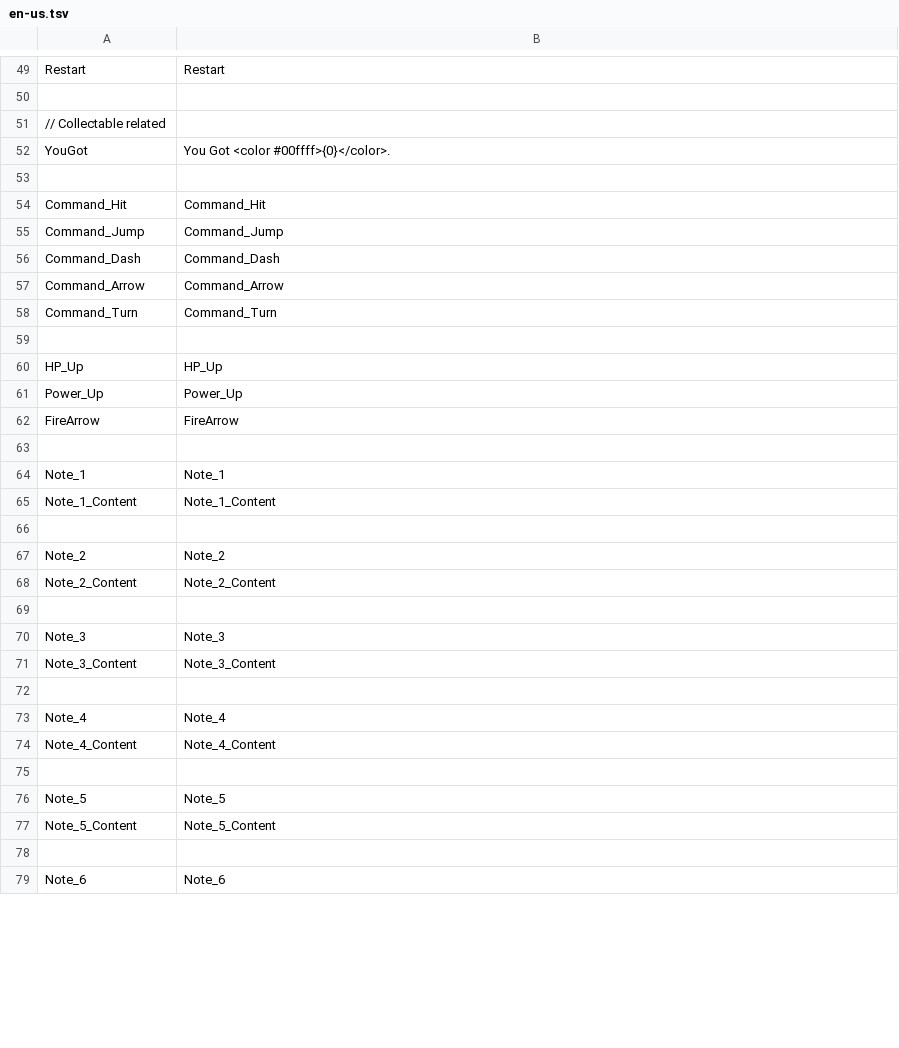
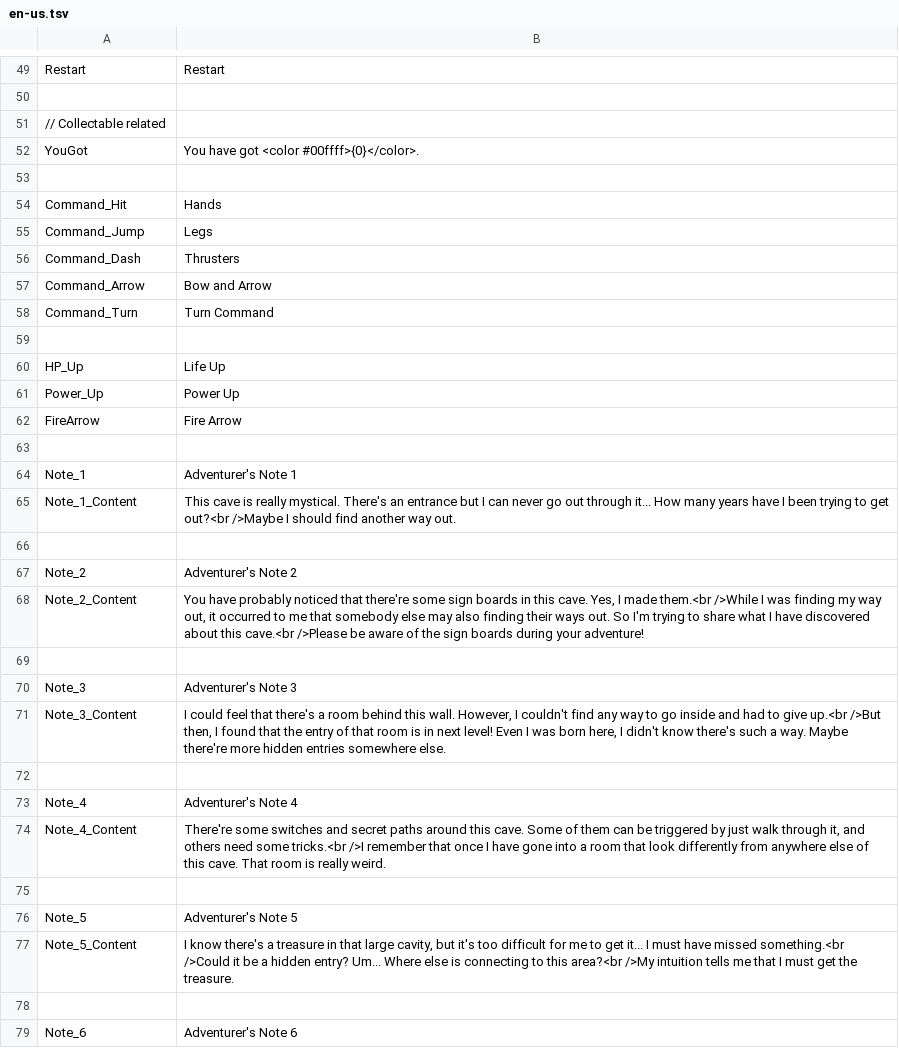
Before and after one commit to hihilkh/demo-game-unity-metroidvania, a TSV file: Metroidvania/Assets/StreamingAssets/Localization/en-us.tsv, drawn as a sheet; only a part is shown, gaps mark what is left out; the diff covers the shown part only.

Commit message:
Update localization and ending contents

```diff
--- a/Metroidvania/Assets/StreamingAssets/Localization/en-us.tsv
+++ b/Metroidvania/Assets/StreamingAssets/Localization/en-us.tsv
@@ -51,29 +51,29 @@ Restart	Restart
 // Collectable related
-YouGot	You Got <color #00ffff>{0}</color>.
+YouGot	You have got <color #00ffff>{0}</color>.
 
-Command_Hit	Command_Hit
-Command_Jump	Command_Jump
-Command_Dash	Command_Dash
-Command_Arrow	Command_Arrow
-Command_Turn	Command_Turn
+Command_Hit	Hands
+Command_Jump	Legs
+Command_Dash	Thrusters
+Command_Arrow	Bow and Arrow
+Command_Turn	Turn Command
 
-HP_Up	HP_Up
-Power_Up	Power_Up
-FireArrow	FireArrow
+HP_Up	Life Up
+Power_Up	Power Up
+FireArrow	Fire Arrow
 
-Note_1	Note_1
-Note_1_Content	Note_1_Content
+Note_1	Adventurer's Note 1
+Note_1_Content	This cave is really mystical. There's an entrance but I can never go out through it... How many years have I been trying to get out?<br />Maybe I should find another way out.
 
-Note_2	Note_2
-Note_2_Content	Note_2_Content
+Note_2	Adventurer's Note 2
+Note_2_Content	You have probably noticed that there're some sign boards in this cave. Yes, I made them.<br />While I was finding my way out, it occurred to me that somebody else may also finding their ways out. So I'm trying to share what I have discovered about this cave.<br />Please be aware of the sign boards during your adventure!
 
-Note_3	Note_3
-Note_3_Content	Note_3_Content
+Note_3	Adventurer's Note 3
+Note_3_Content	I could feel that there's a room behind this wall. However, I couldn't find any way to go inside and had to give up.<br />But then, I found that the entry of that room is in next level! Even I was born here, I didn't know there's such a way. Maybe there're more hidden entries somewhere else.
 
-Note_4	Note_4
-Note_4_Content	Note_4_Content
+Note_4	Adventurer's Note 4
+Note_4_Content	There're some switches and secret paths around this cave. Some of them can be triggered by just walk through it, and others need some tricks.<br />I remember that once I have gone into a room that look differently from anywhere else of this cave. That room is really weird.
 
-Note_5	Note_5
-Note_5_Content	Note_5_Content
+Note_5	Adventurer's Note 5
+Note_5_Content	I know there's a treasure in that large cavity, but it's too difficult for me to get it... I must have missed something.<br />Could it be a hidden entry? Um... Where else is connecting to this area?<br />My intuition tells me that I must get the treasure.
 
-Note_6	Note_6
+Note_6	Adventurer's Note 6
```
Also changed, not shown: 44 added rows, 1 removed row and 29 edited cells elsewhere in this file, 9 other files.
